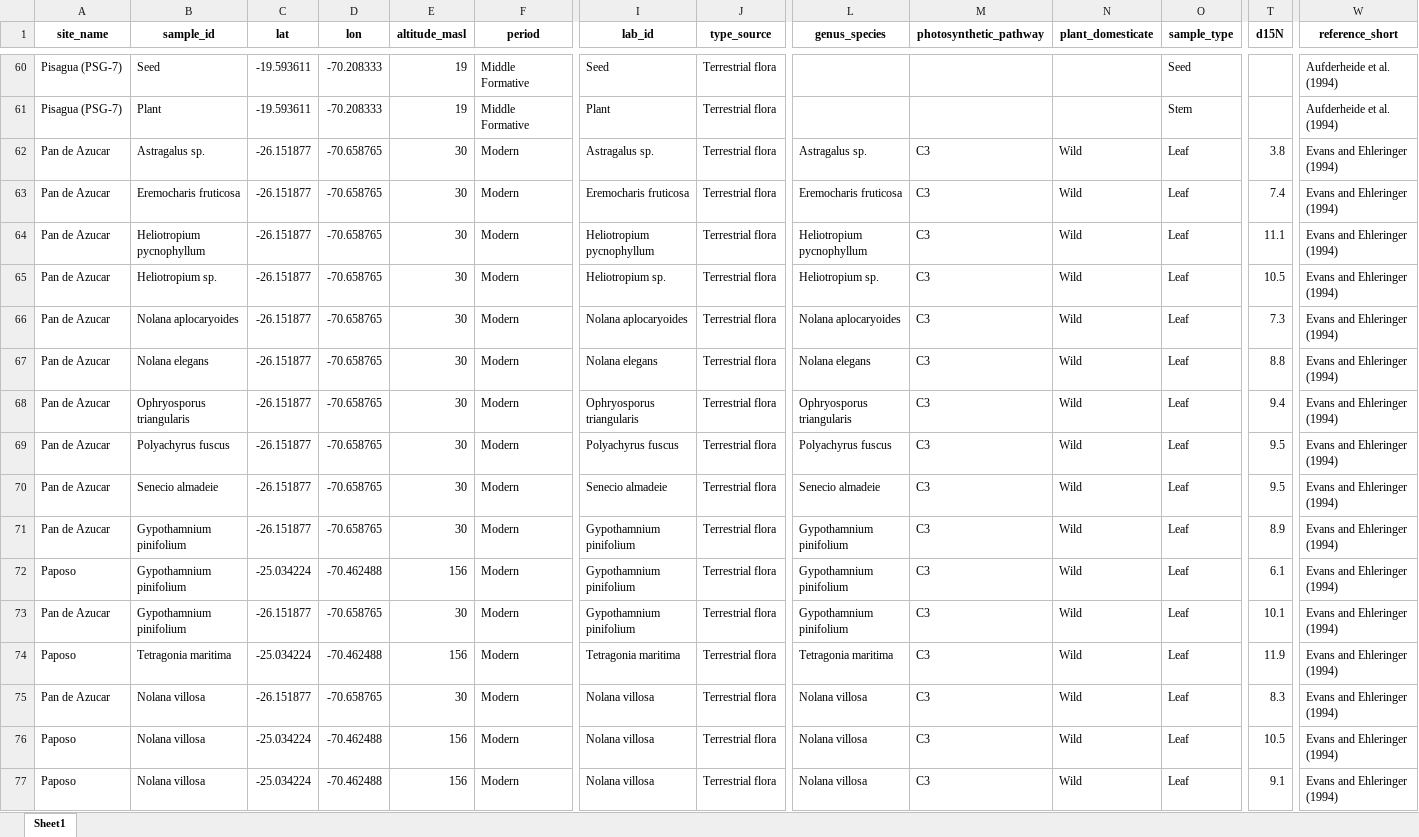
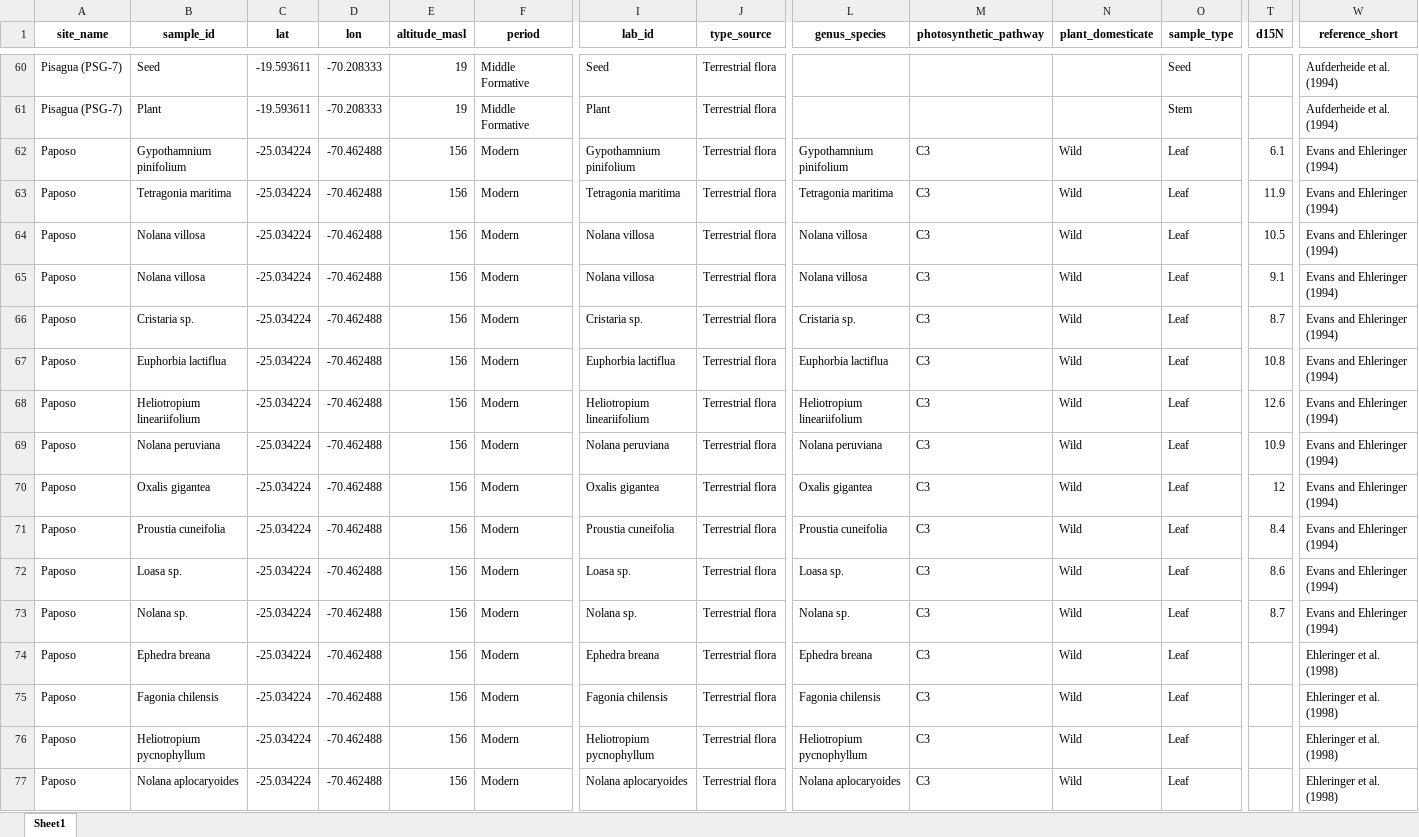
Before and after one commit to mayorgarmijo/arid, an Excel workbook: data-raw/arid_plants.xlsx, sheet Sheet1, drawn as a sheet; only a part is shown, gaps mark what is left out; the shorter side is filled out with more unchanged rows; values as stored, in another font and other column widths than the file's, no borders; rows hold the shown columns only; the diff covers the shown part only; the diff names each change by its address in the sheet, - before the commit and + after, or states it on an @@ line.

```diff
--- a/data-raw/arid_plants.xlsx (sheet Sheet1)
+++ b/data-raw/arid_plants.xlsx (sheet Sheet1)
-row 62: Pan de Azucar | Astragalus sp. | -26.151877 | -70.658765 | 30 | Modern | Astragalus sp. | Terrestrial flora | Astragalus sp. | C3 | Wild | Leaf | 3.8 | Evans and Ehleringer (1994)
-row 63: Pan de Azucar | Eremocharis fruticosa | -26.151877 | -70.658765 | 30 | Modern | Eremocharis fruticosa | Terrestrial flora | Eremocharis fruticosa | C3 | Wild | Leaf | 7.4 | Evans and Ehleringer (1994)
-row 64: Pan de Azucar | Heliotropium pycnophyllum | -26.151877 | -70.658765 | 30 | Modern | Heliotropium pycnophyllum | Terrestrial flora | Heliotropium pycnophyllum | C3 | Wild | Leaf | 11.1 | Evans and Ehleringer (1994)
-row 65: Pan de Azucar | Heliotropium sp. | -26.151877 | -70.658765 | 30 | Modern | Heliotropium sp. | Terrestrial flora | Heliotropium sp. | C3 | Wild | Leaf | 10.5 | Evans and Ehleringer (1994)
-row 66: Pan de Azucar | Nolana aplocaryoides | -26.151877 | -70.658765 | 30 | Modern | Nolana aplocaryoides | Terrestrial flora | Nolana aplocaryoides | C3 | Wild | Leaf | 7.3 | Evans and Ehleringer (1994)
-row 67: Pan de Azucar | Nolana elegans | -26.151877 | -70.658765 | 30 | Modern | Nolana elegans | Terrestrial flora | Nolana elegans | C3 | Wild | Leaf | 8.8 | Evans and Ehleringer (1994)
-row 68: Pan de Azucar | Ophryosporus triangularis | -26.151877 | -70.658765 | 30 | Modern | Ophryosporus triangularis | Terrestrial flora | Ophryosporus triangularis | C3 | Wild | Leaf | 9.4 | Evans and Ehleringer (1994)
-row 69: Pan de Azucar | Polyachyrus fuscus | -26.151877 | -70.658765 | 30 | Modern | Polyachyrus fuscus | Terrestrial flora | Polyachyrus fuscus | C3 | Wild | Leaf | 9.5 | Evans and Ehleringer (1994)
-row 70: Pan de Azucar | Senecio almadeie | -26.151877 | -70.658765 | 30 | Modern | Senecio almadeie | Terrestrial flora | Senecio almadeie | C3 | Wild | Leaf | 9.5 | Evans and Ehleringer (1994)
-row 71: Pan de Azucar | Gypothamnium pinifolium | -26.151877 | -70.658765 | 30 | Modern | Gypothamnium pinifolium | Terrestrial flora | Gypothamnium pinifolium | C3 | Wild | Leaf | 8.9 | Evans and Ehleringer (1994)
-row 73: Pan de Azucar | Gypothamnium pinifolium | -26.151877 | -70.658765 | 30 | Modern | Gypothamnium pinifolium | Terrestrial flora | Gypothamnium pinifolium | C3 | Wild | Leaf | 10.1 | Evans and Ehleringer (1994)
-row 75: Pan de Azucar | Nolana villosa | -26.151877 | -70.658765 | 30 | Modern | Nolana villosa | Terrestrial flora | Nolana villosa | C3 | Wild | Leaf | 8.3 | Evans and Ehleringer (1994)
```
Also changed, not shown: 56 removed rows elsewhere in this sheet, data-raw/arid_animals.xlsx, data-raw/arid_c14.xlsx, 6 other files.
